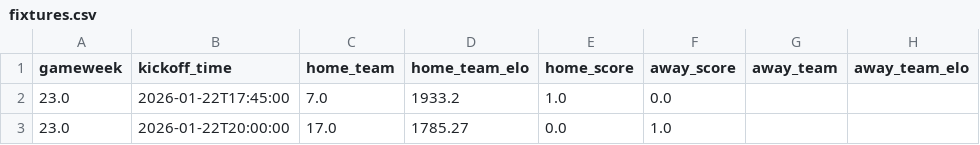
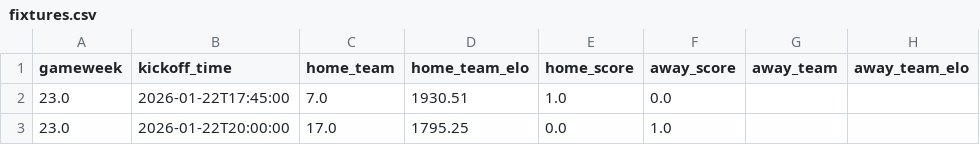
Before and after one commit to rohanwalyat/FPL-Elo-Insights, a CSV file: data/2025-2026/By Tournament/Europa League/GW23/fixtures.csv, drawn as a sheet; only a part is shown; the diff names each change by its address in the sheet, - before the commit and + after, or states it on an @@ line.

```diff
--- a/data/2025-2026/By Tournament/Europa League/GW23/fixtures.csv
+++ b/data/2025-2026/By Tournament/Europa League/GW23/fixtures.csv
-D2 (home_team_elo): 1933.2
+D2 (home_team_elo): 1930.51
-D3 (home_team_elo): 1785.27
+D3 (home_team_elo): 1795.25
```
Also changed, not shown: data/2025-2026/By Gameweek/GW24/matches.csv, data/2025-2026/By Gameweek/GW27/matches.csv, 1 other file.
